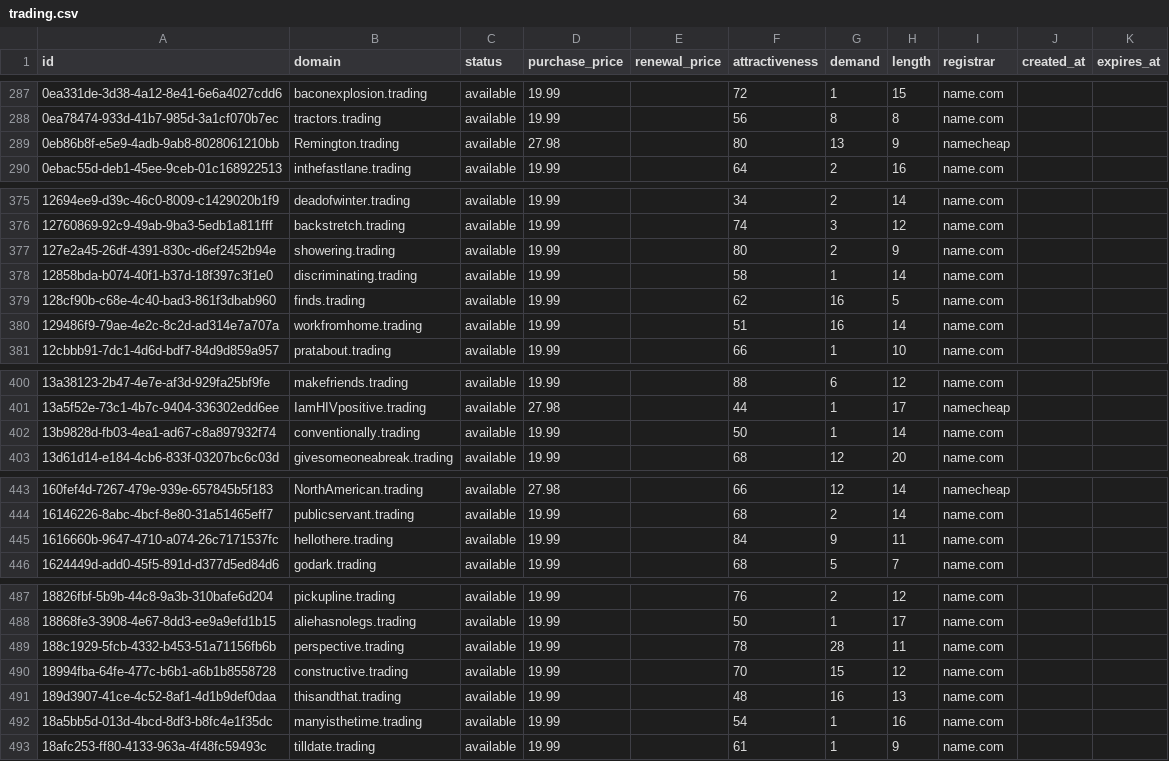
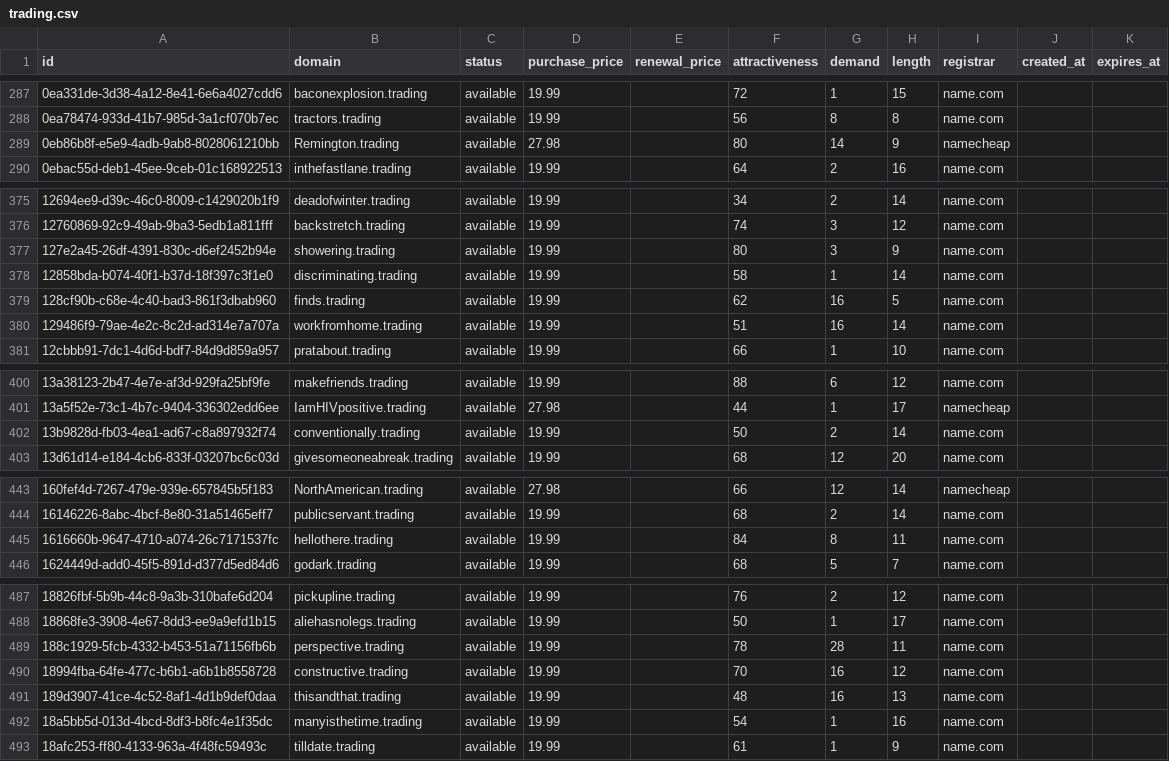
Before and after one commit to UniqueDomains/trading-oneword-domains, a CSV file: trading.csv, drawn as a sheet; only a part is shown, gaps mark what is left out; the diff covers the shown part only.

```diff
--- a/trading.csv
+++ b/trading.csv
@@ -288,3 +288,3 @@ id,domain,status,purchase_price,renewal_price,attractiveness,demand,length,regis
 0ea78474-933d-41b7-985d-3a1cf070b7ec,tractors.trading,available,19.99,,56,8,8,name.com,,
-0eb86b8f-e5e9-4adb-9ab8-8028061210bb,Remington.trading,available,27.98,,80,13,9,namecheap,,
+0eb86b8f-e5e9-4adb-9ab8-8028061210bb,Remington.trading,available,27.98,,80,14,9,namecheap,,
 0ebac55d-deb1-45ee-9ceb-01c168922513,inthefastlane.trading,available,19.99,,64,2,16,name.com,,
@@ -376,3 +376,3 @@ id,domain,status,purchase_price,renewal_price,attractiveness,demand,length,regis
 12760869-92c9-49ab-9ba3-5edb1a811fff,backstretch.trading,available,19.99,,74,3,12,name.com,,
-127e2a45-26df-4391-830c-d6ef2452b94e,showering.trading,available,19.99,,80,2,9,name.com,,
+127e2a45-26df-4391-830c-d6ef2452b94e,showering.trading,available,19.99,,80,3,9,name.com,,
 12858bda-b074-40f1-b37d-18f397c3f1e0,discriminating.trading,available,19.99,,58,1,14,name.com,,
@@ -401,3 +401,3 @@ id,domain,status,purchase_price,renewal_price,attractiveness,demand,length,regis
 13a5f52e-73c1-4b7c-9404-336302edd6ee,IamHIVpositive.trading,available,27.98,,44,1,17,namecheap,,
-13b9828d-fb03-4ea1-ad67-c8a897932f74,conventionally.trading,available,19.99,,50,1,14,name.com,,
+13b9828d-fb03-4ea1-ad67-c8a897932f74,conventionally.trading,available,19.99,,50,2,14,name.com,,
 13d61d14-e184-4cb6-833f-03207bc6c03d,givesomeoneabreak.trading,available,19.99,,68,12,20,name.com,,
@@ -444,3 +444,3 @@ id,domain,status,purchase_price,renewal_price,attractiveness,demand,length,regis
 16146226-8abc-4bcf-8e80-31a51465eff7,publicservant.trading,available,19.99,,68,2,14,name.com,,
-1616660b-9647-4710-a074-26c7171537fc,hellothere.trading,available,19.99,,84,9,11,name.com,,
+1616660b-9647-4710-a074-26c7171537fc,hellothere.trading,available,19.99,,84,8,11,name.com,,
 1624449d-add0-45f5-891d-d377d5ed84d6,godark.trading,available,19.99,,68,5,7,name.com,,
@@ -489,3 +489,3 @@ id,domain,status,purchase_price,renewal_price,attractiveness,demand,length,regis
 188c1929-5fcb-4332-b453-51a71156fb6b,perspective.trading,available,19.99,,78,28,11,name.com,,
-18994fba-64fe-477c-b6b1-a6b1b8558728,constructive.trading,available,19.99,,70,15,12,name.com,,
+18994fba-64fe-477c-b6b1-a6b1b8558728,constructive.trading,available,19.99,,70,16,12,name.com,,
 189d3907-41ce-4c52-8af1-4d1b9def0daa,thisandthat.trading,available,19.99,,48,16,13,name.com,,
```
Also changed, not shown: 15 edited cells elsewhere in this file, 4 other files.
